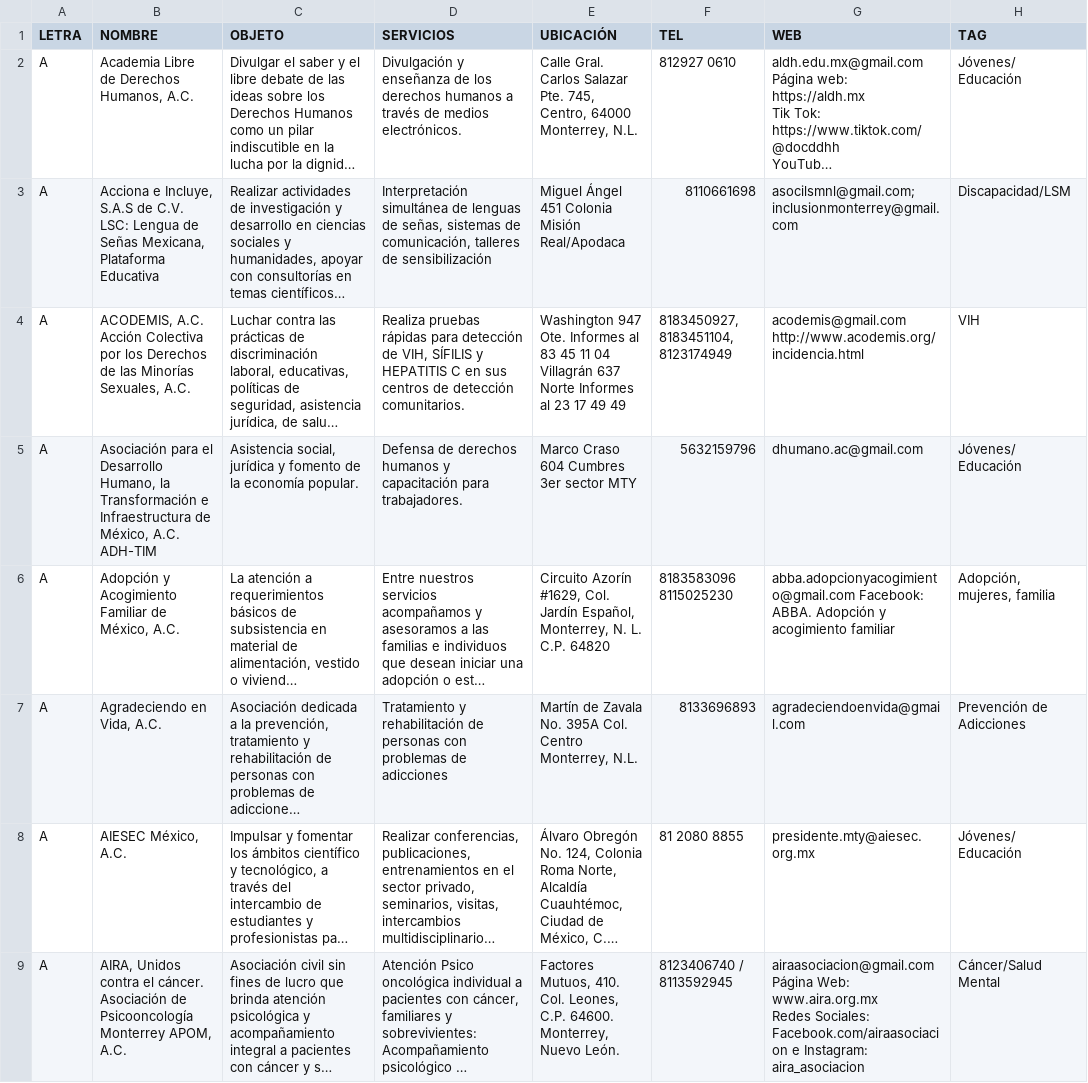
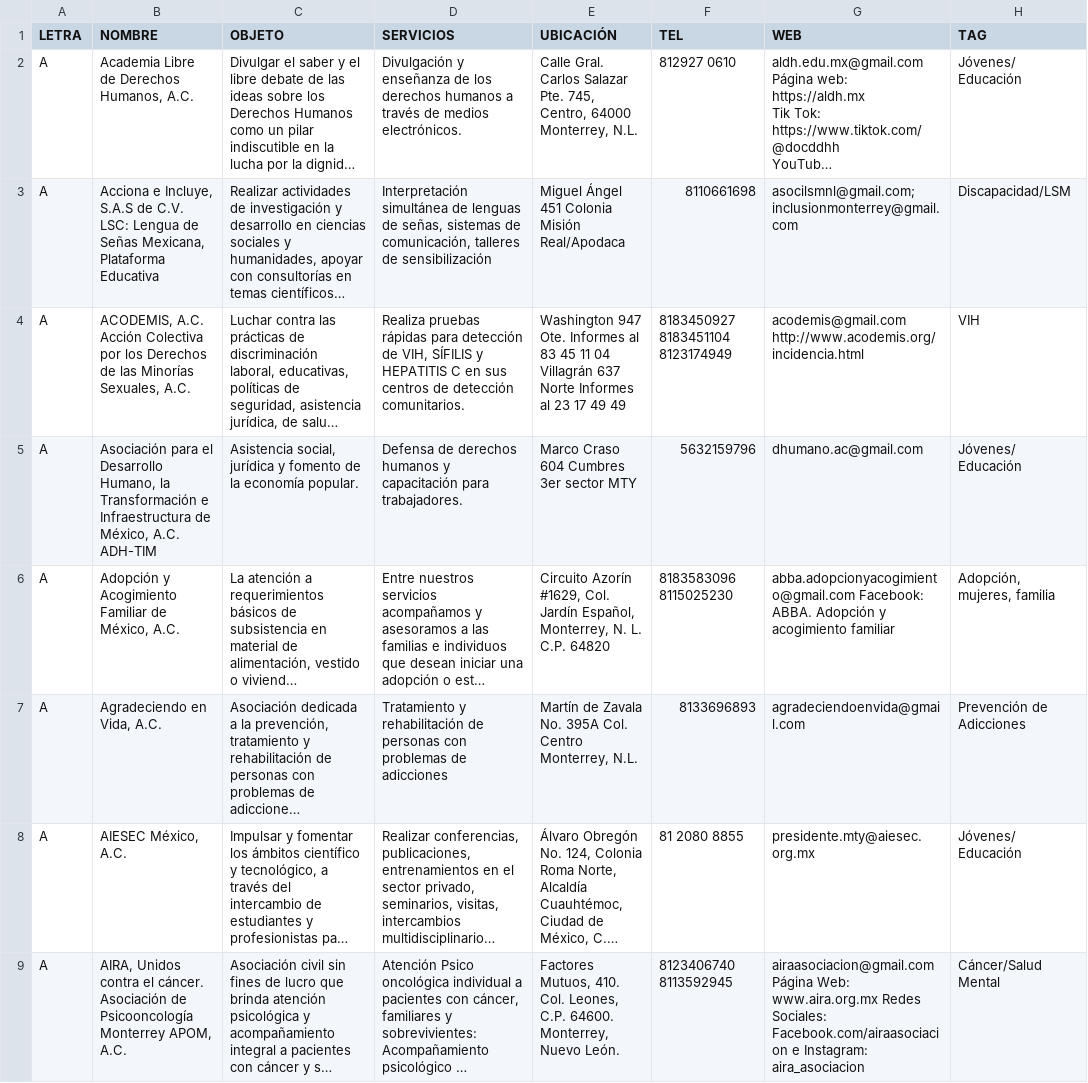
Before and after one commit to nuevoleoncedh-jpg/OSC, a CSV file: directorio_osc.csv, drawn as a sheet; only a part is shown; long unchanged cells end in …; the diff covers the shown part only; the diff names each change by its address in the sheet, - before the commit and + after, or states it on an @@ line.

Commit message:
Add files via upload

```diff
--- a/directorio_osc.csv
+++ b/directorio_osc.csv
-F4 (TEL): 8183450927, 8183451104, 8123174949
+F4 (TEL): 8183450927 8183451104 8123174949
-F9 (TEL): 8123406740 / 8113592945
+F9 (TEL): 8123406740 8113592945
-G9 (WEB): …Instagram: aira_asociacion
+G9 (WEB): …Instagram: aira_asociacion
```
Also changed, not shown: 8 removed rows and 44 edited cells elsewhere in this file.
